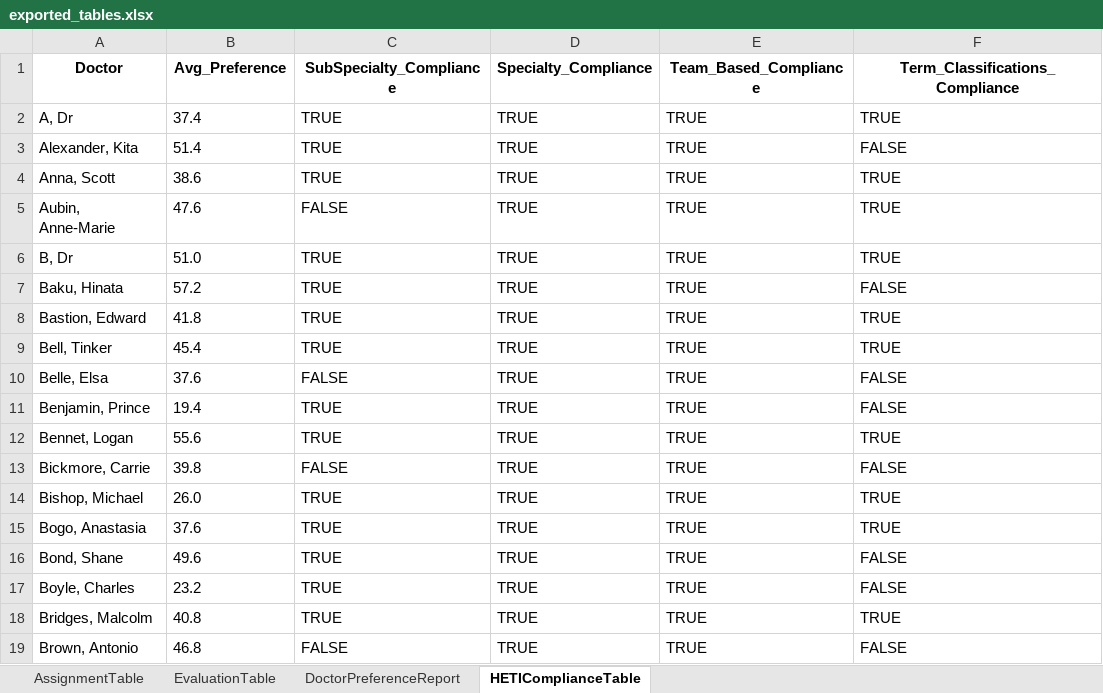
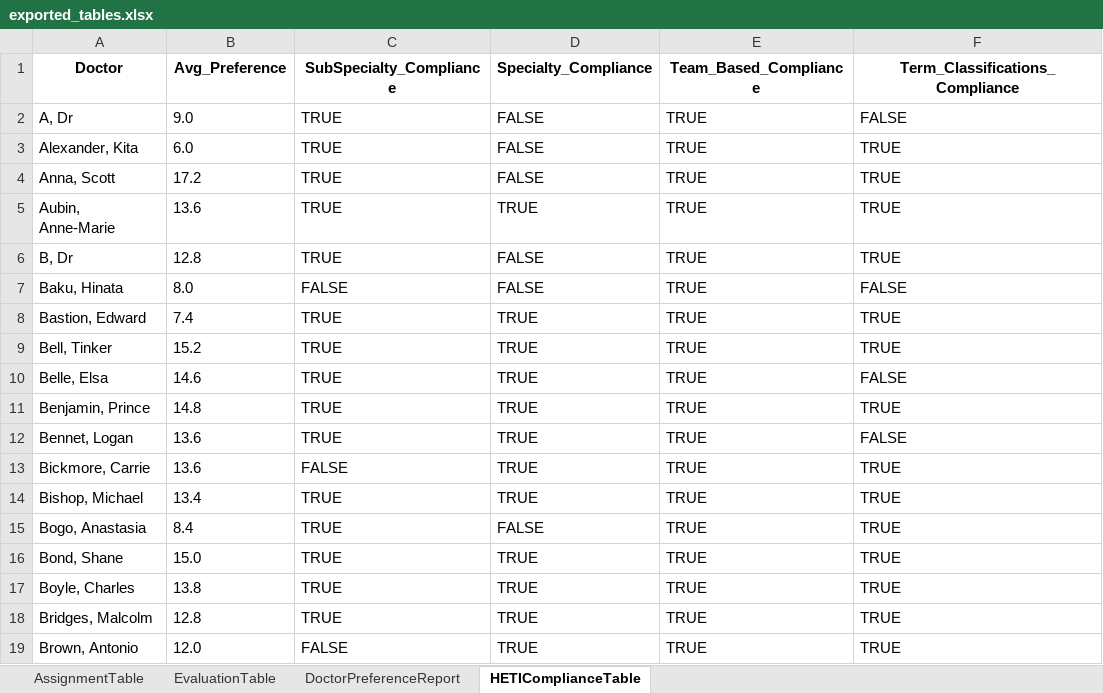
Before and after one commit to scottgelzinnis/term-allocations, an Excel workbook: exported_tables.xlsx, sheet HETIComplianceTable, drawn as a sheet; only a part is shown; values as stored, in another font and other column widths than the file's, no borders; the diff covers the shown part only; the diff names each change by its address in the sheet, - before the commit and + after, or states it on an @@ line.

Commit message:
Finished unassigned terms reporting

```diff
--- a/exported_tables.xlsx (sheet HETIComplianceTable)
+++ b/exported_tables.xlsx (sheet HETIComplianceTable)
-B2 (Avg_Preference): 37.4
+B2 (Avg_Preference): 9.0
-D2:D4 (Specialty_Compliance): TRUE
+D2:D4 (Specialty_Compliance): FALSE
-F2 (Term_Classifications_Compliance): TRUE
+F2 (Term_Classifications_Compliance): FALSE
-B3 (Avg_Preference): 51.4
+B3 (Avg_Preference): 6.0
-F3 (Term_Classifications_Compliance): FALSE
+F3 (Term_Classifications_Compliance): TRUE
-B4 (Avg_Preference): 38.6
+B4 (Avg_Preference): 17.2
-B5 (Avg_Preference): 47.6
+B5 (Avg_Preference): 13.6
-C5 (SubSpecialty_Compliance): FALSE
+C5 (SubSpecialty_Compliance): TRUE
-B6 (Avg_Preference): 51.0
+B6 (Avg_Preference): 12.8
-D6:D7 (Specialty_Compliance): TRUE
+D6:D7 (Specialty_Compliance): FALSE
-B7 (Avg_Preference): 57.2
+B7 (Avg_Preference): 8.0
-C7 (SubSpecialty_Compliance): TRUE
+C7 (SubSpecialty_Compliance): FALSE
-B8 (Avg_Preference): 41.8
+B8 (Avg_Preference): 7.4
-B9 (Avg_Preference): 45.4
+B9 (Avg_Preference): 15.2
-B10 (Avg_Preference): 37.6
+B10 (Avg_Preference): 14.6
-C10 (SubSpecialty_Compliance): FALSE
+C10 (SubSpecialty_Compliance): TRUE
-B11 (Avg_Preference): 19.4
+B11 (Avg_Preference): 14.8
-F11 (Term_Classifications_Compliance): FALSE
+F11 (Term_Classifications_Compliance): TRUE
-B12 (Avg_Preference): 55.6
+B12 (Avg_Preference): 13.6
-F12 (Term_Classifications_Compliance): TRUE
+F12 (Term_Classifications_Compliance): FALSE
-B13 (Avg_Preference): 39.8
+B13 (Avg_Preference): 13.6
-F13 (Term_Classifications_Compliance): FALSE
+F13 (Term_Classifications_Compliance): TRUE
-B14 (Avg_Preference): 26.0
+B14 (Avg_Preference): 13.4
-B15 (Avg_Preference): 37.6
+B15 (Avg_Preference): 8.4
-D15 (Specialty_Compliance): TRUE
+D15 (Specialty_Compliance): FALSE
-B16 (Avg_Preference): 49.6
+B16 (Avg_Preference): 15.0
-F16:F17 (Term_Classifications_Compliance): FALSE
+F16:F17 (Term_Classifications_Compliance): TRUE
-B17 (Avg_Preference): 23.2
+B17 (Avg_Preference): 13.8
-B18 (Avg_Preference): 40.8
+B18 (Avg_Preference): 12.8
-B19 (Avg_Preference): 46.8
+B19 (Avg_Preference): 12.0
-F19 (Term_Classifications_Compliance): FALSE
+F19 (Term_Classifications_Compliance): TRUE
```
Also changed, not shown: 138 edited cells elsewhere in this sheet, sheet DoctorPreferenceReport, sheet AssignmentTable, sheet EvaluationTable, 1 other file.
